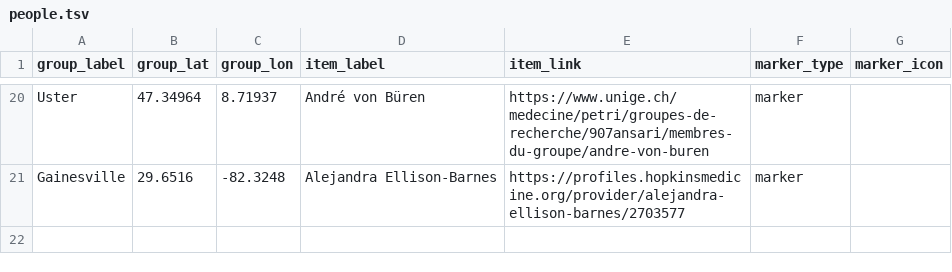
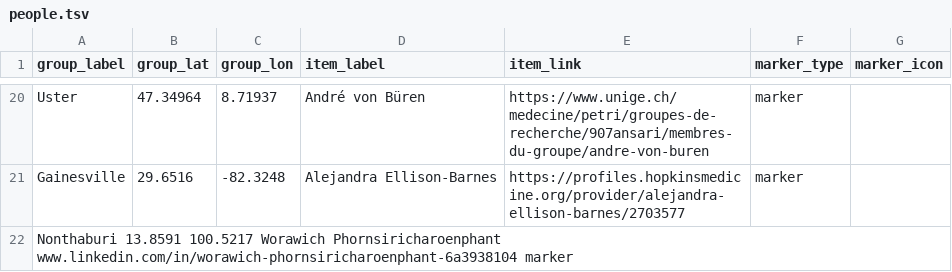
Before and after one commit to baudisgroup/baudisgroup.github.io, a TSV file: docs/group/people.tsv, drawn as a sheet; only a part is shown, gaps mark what is left out; the diff names each change by its address in the sheet, - before the commit and + after, or states it on an @@ line.

Commit message:
Update people.tsv

```diff
--- a/docs/group/people.tsv
+++ b/docs/group/people.tsv
+row 22: Nonthaburi 13.8591 100.5217 Worawich Phornsiricharoenphant www.linkedin.com/in/worawich-phornsiricharoenphant-6a3938104 marker
```
